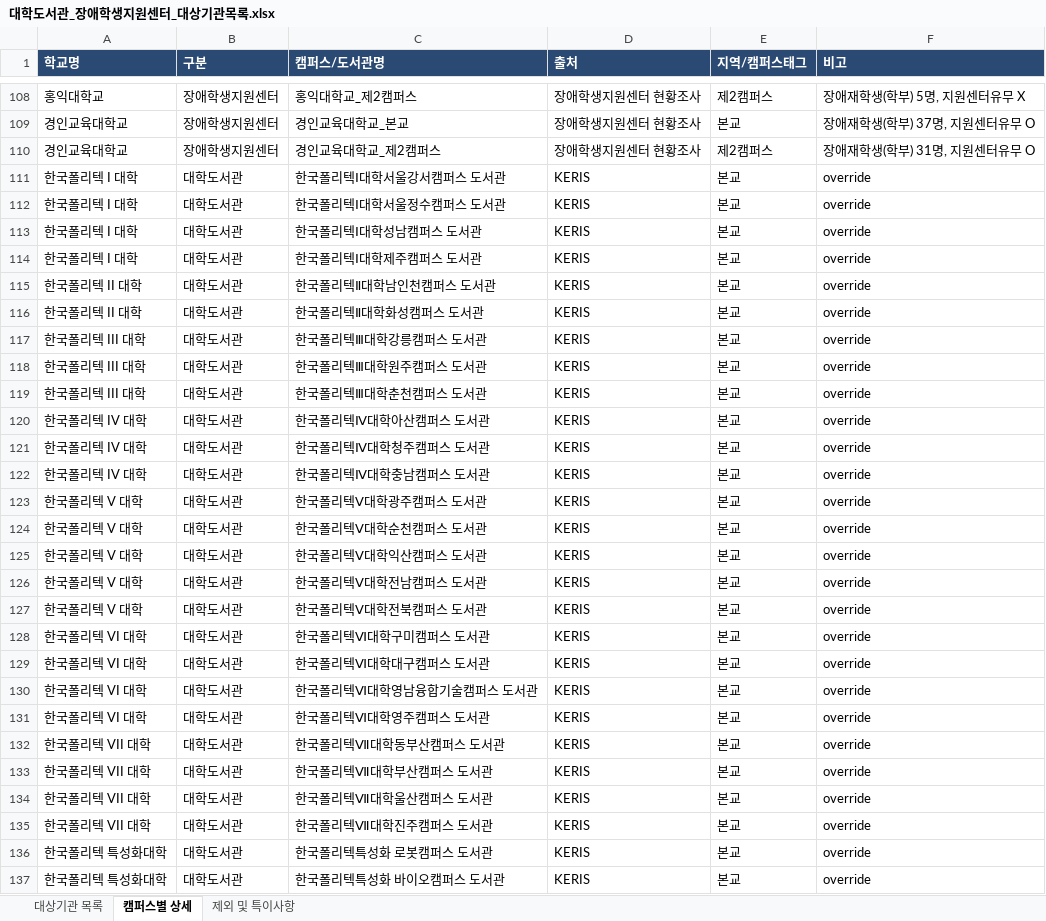
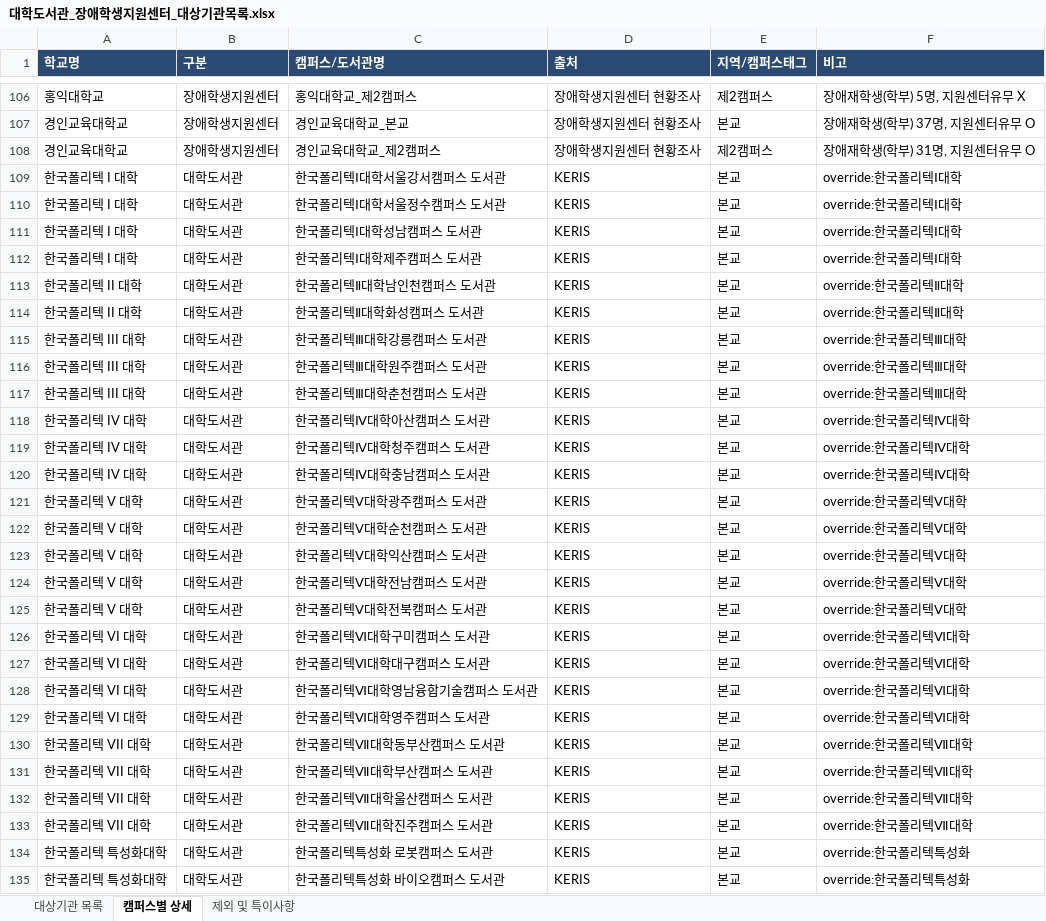
Before and after one commit to DULIS-1508/project_nld, an Excel workbook: data/대학도서관_장애학생지원센터_대상기관목록.xlsx, sheet 캠퍼스별 상세, drawn as a sheet; only a part is shown, gaps mark what is left out; values as stored, in another font and other column widths than the file's, no borders; addresses are those after the commit; the diff covers the shown part only; the diff names each change by its address in the sheet, - before the commit and + after, or states it on an @@ line.

```diff
--- a/data/대학도서관_장애학생지원센터_대상기관목록.xlsx (sheet 캠퍼스별 상세)
+++ b/data/대학도서관_장애학생지원센터_대상기관목록.xlsx (sheet 캠퍼스별 상세)
-F109:F112 (비고): override
+F109:F112 (비고): override:한국폴리텍Ⅰ대학
-F113:F114 (비고): override
+F113:F114 (비고): override:한국폴리텍Ⅱ대학
-F115:F117 (비고): override
+F115:F117 (비고): override:한국폴리텍Ⅲ대학
-F118:F120 (비고): override
+F118:F120 (비고): override:한국폴리텍Ⅳ대학
-F121:F125 (비고): override
+F121:F125 (비고): override:한국폴리텍Ⅴ대학
-F126:F129 (비고): override
+F126:F129 (비고): override:한국폴리텍Ⅵ대학
-F130:F133 (비고): override
+F130:F133 (비고): override:한국폴리텍Ⅶ대학
-F134:F135 (비고): override
+F134:F135 (비고): override:한국폴리텍특성화
```
Also changed, not shown: 2 removed rows and 13 edited cells elsewhere in this sheet, sheet 대상기관 목록, data/대학도서관_설문대상_발송명단.xlsx, 2 other files.
